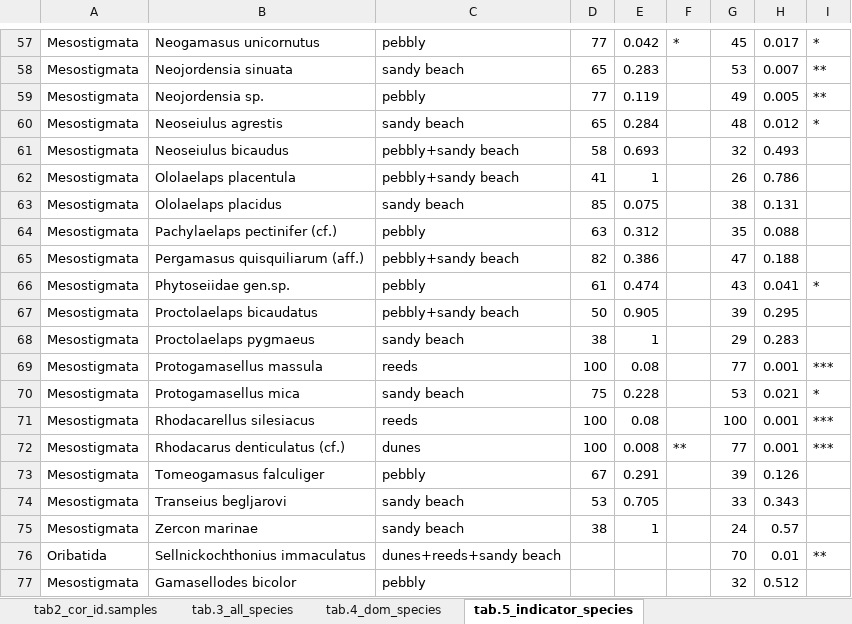
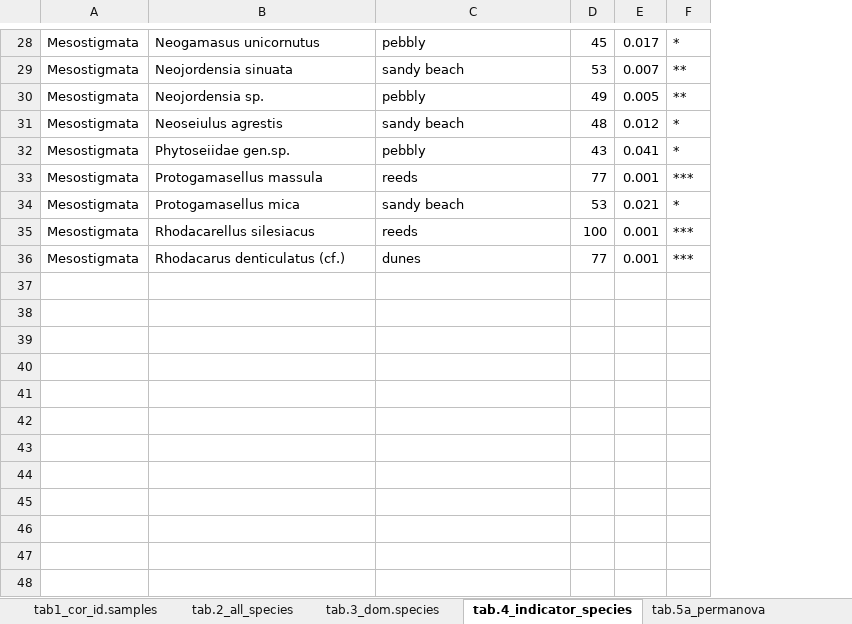
Before and after one commit to ANSozontov/samoor_2024, an Excel workbook: samoor_tables.xlsx, sheet tab.4_indicator_species, drawn as a sheet; only a part is shown, gaps mark what is left out; values as stored, in another font and other column widths than the file's, no borders; removed rows and columns are numbered as before the commit, all else as after; the diff covers the shown part only; the diff names each change by its address in the sheet, - before the commit and + after, or states it on an @@ line.

```diff
--- a/samoor_tables.xlsx (sheet tab.4_indicator_species)
+++ b/samoor_tables.xlsx (sheet tab.4_indicator_species)
-sheet tab: tab2_cor_id.samples
+sheet tab: tab1_cor_id.samples
-sheet tab: tab.3_all_species
+sheet tab: tab.2_all_species
-sheet tab: tab.4_dom_species
+sheet tab: tab.3_dom.species
-sheet tab: tab.5_indicator_species
+sheet tab: tab.4_indicator_species
+sheet tab: tab.5a_permanova
-column D, rows 57-60: 77 | 65 | 77 | 65; row 66: 61; rows 69-72: 100 | 75 | 100 | 100
-column E, rows 57-60: 0.042 | 0.283 | 0.119 | 0.284; row 66: 0.474; rows 69-72: 0.08 | 0.228 | 0.08 | 0.008
-column F, row 57: *; row 72: **
-row 61: Mesostigmata | Neoseiulus bicaudus | pebbly+sandy beach | 58 | 0.693 |  | 32 | 0.493
-row 62: Mesostigmata | Ololaelaps placentula | pebbly+sandy beach | 41 | 1 |  | 26 | 0.786
-row 63: Mesostigmata | Ololaelaps placidus | sandy beach | 85 | 0.075 |  | 38 | 0.131
-row 64: Mesostigmata | Pachylaelaps pectinifer (cf.) | pebbly | 63 | 0.312 |  | 35 | 0.088
-row 65: Mesostigmata | Pergamasus quisquiliarum (aff.) | pebbly+sandy beach | 82 | 0.386 |  | 47 | 0.188
-row 67: Mesostigmata | Proctolaelaps bicaudatus | pebbly+sandy beach | 50 | 0.905 |  | 39 | 0.295
-row 68: Mesostigmata | Proctolaelaps pygmaeus | sandy beach | 38 | 1 |  | 29 | 0.283
-row 73: Mesostigmata | Tomeogamasus falculiger | pebbly | 67 | 0.291 |  | 39 | 0.126
-row 74: Mesostigmata | Transeius begljarovi | sandy beach | 53 | 0.705 |  | 33 | 0.343
-row 75: Mesostigmata | Zercon marinae | sandy beach | 38 | 1 |  | 24 | 0.57
-row 76: Oribatida | Sellnickochthonius immaculatus | dunes+reeds+sandy beach |  |  |  | 70 | 0.01 | **
-row 77: Mesostigmata | Gamasellodes bicolor | pebbly |  |  |  | 32 | 0.512
```
Also changed, not shown: 1 added row, 30 removed rows and 4 edited cells elsewhere in this sheet, sheet tab.3_dom.species, sheet tab.2_all_species, sheet tab1_cor_id.samples, other sheet tabs, 5 other files.
